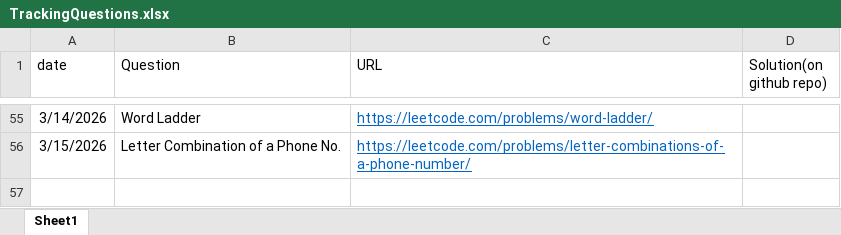
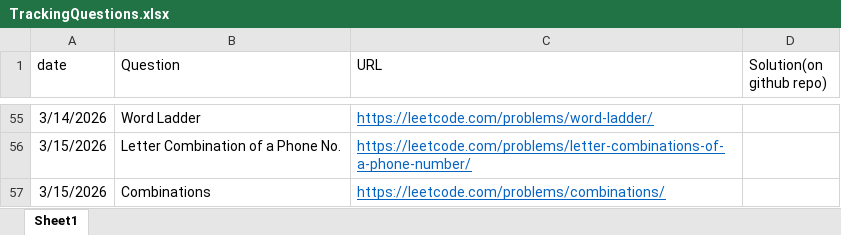
Before and after one commit to gouravlinux/HackWithInfy-LNCT-26, an Excel workbook: TrackingQuestions.xlsx, sheet Sheet1, drawn as a sheet; only a part is shown, gaps mark what is left out; values as stored, in another font and other column widths than the file's, no borders; the diff names each change by its address in the sheet, - before the commit and + after, or states it on an @@ line.

Commit message:
problem: Combinations(Backtracking)

```diff
--- a/TrackingQuestions.xlsx (sheet Sheet1)
+++ b/TrackingQuestions.xlsx (sheet Sheet1)
+row 57: 3/15/2026 | Combinations | https://leetcode.com/problems/combinations/
```
Also changed, not shown: 1 other file.
